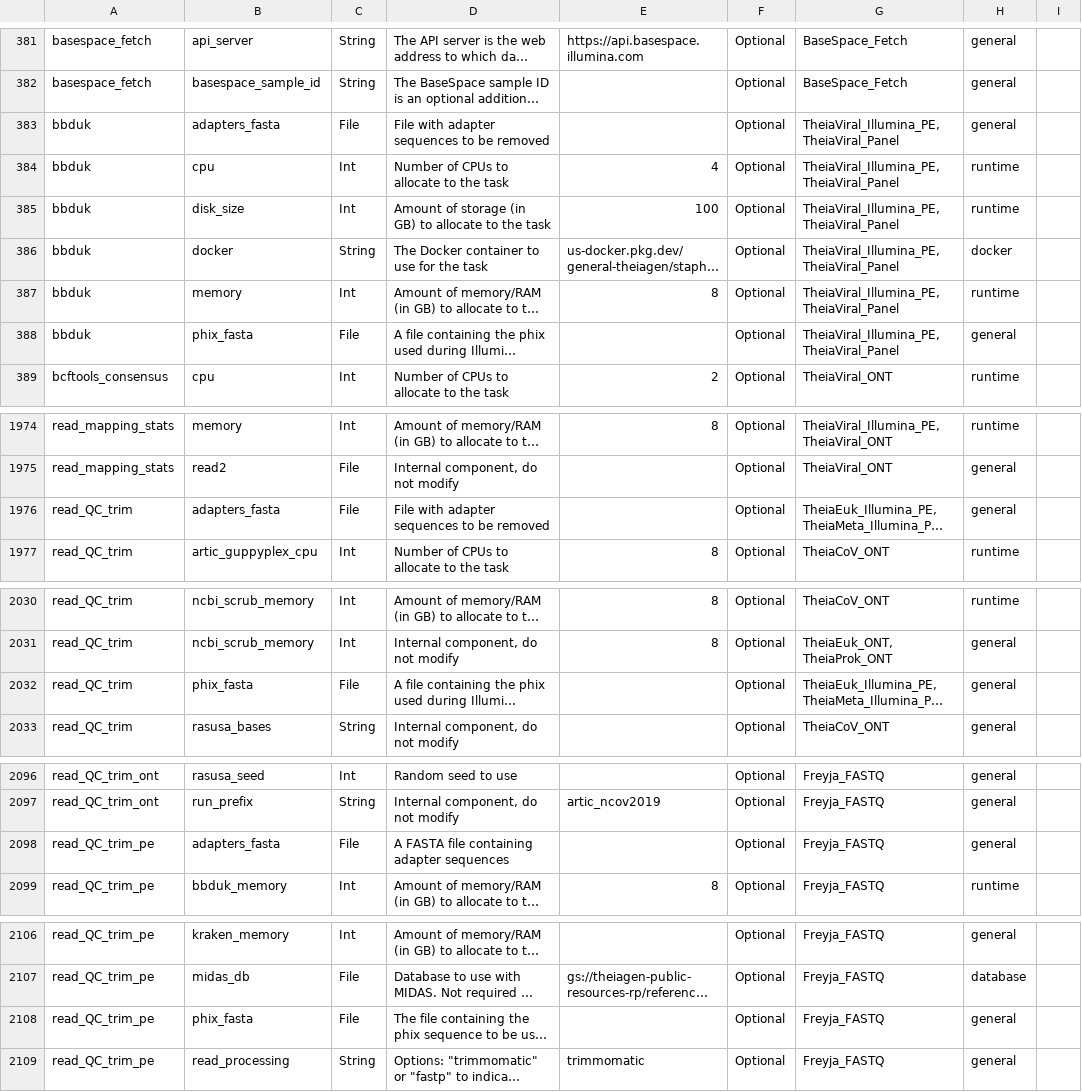
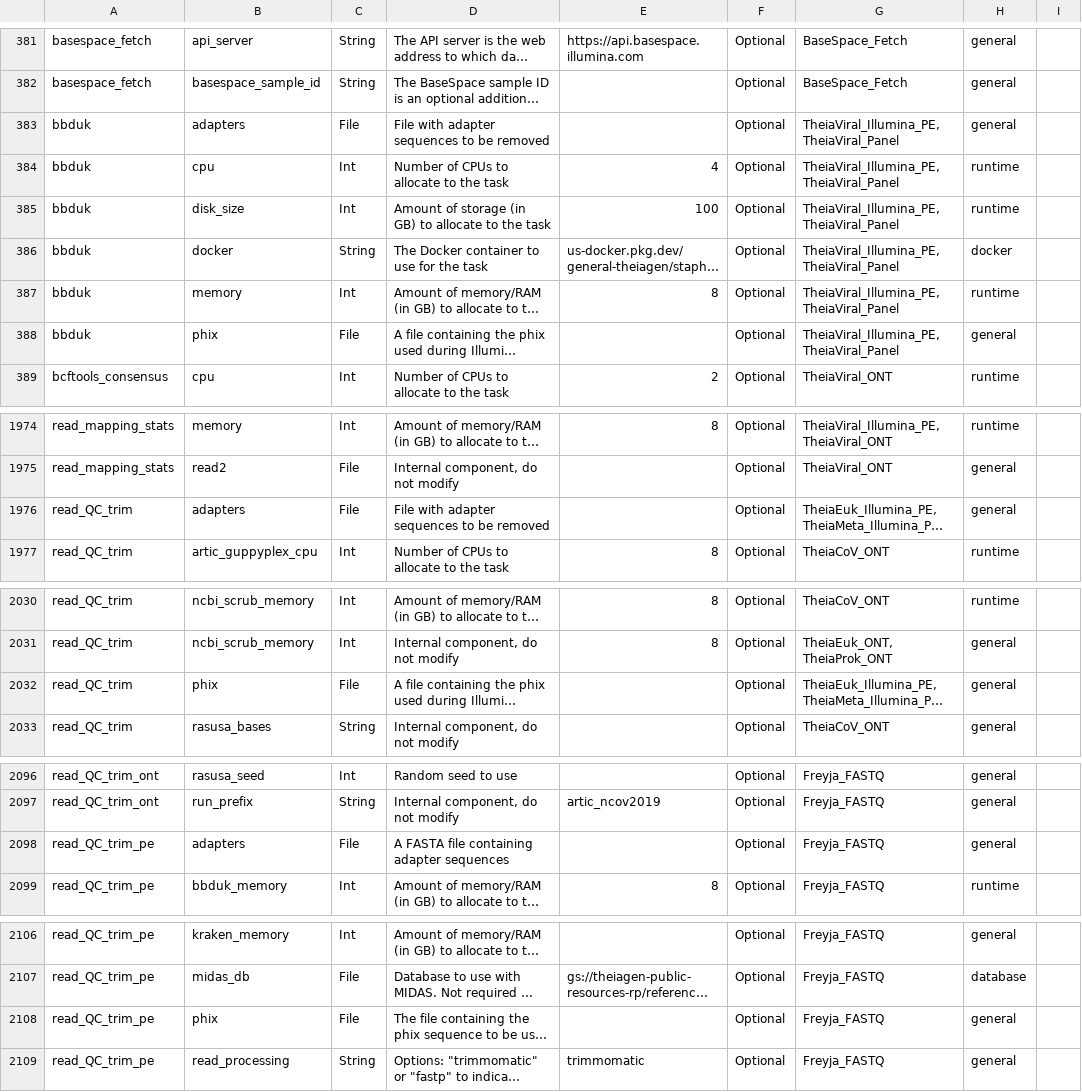
Before and after one commit to theiagen/public_health_bioinformatics, a TSV file: docs/assets/tables/all_inputs.tsv, drawn as a sheet; only a part is shown, gaps mark what is left out; long unchanged cells end in …; the diff covers the shown part only; the diff names each change by its address in the sheet, - before the commit and + after, or states it on an @@ line.

Commit message:
Revert doc changes

```diff
--- a/docs/assets/tables/all_inputs.tsv
+++ b/docs/assets/tables/all_inputs.tsv
-B383: adapters_fasta
+B383: adapters
-B388: phix_fasta
+B388: phix
-B1976: adapters_fasta
+B1976: adapters
-B2032: phix_fasta
+B2032: phix
-B2098: adapters_fasta
+B2098: adapters
-B2108: phix_fasta
+B2108: phix
```
Also changed, not shown: 6 edited cells elsewhere in this file.
